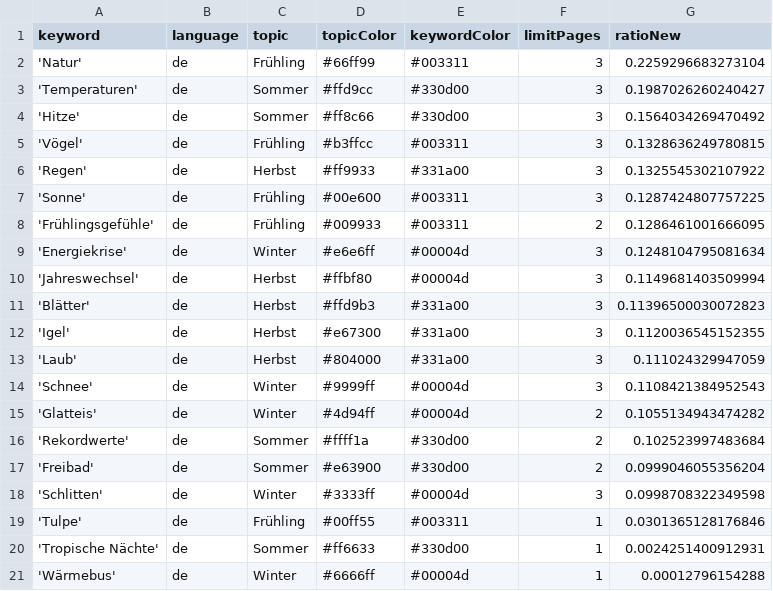
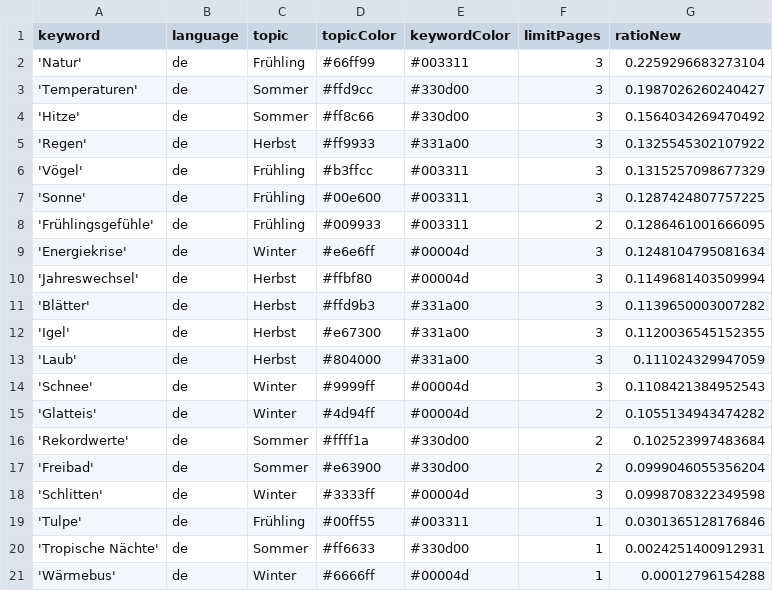
Before and after one commit to magaliekathrin/winterIsComing, a CSV file: keywords.csv, drawn as a sheet.

```diff
--- a/keywords.csv
+++ b/keywords.csv
@@ -4,4 +4,4 @@ keyword,language,topic,topicColor,keywordColor,limitPages,ratioNew
 'Hitze',de,Sommer,#ff8c66,#330d00,3,0.1564034269470492
-'Vögel',de,Frühling,#b3ffcc,#003311,3,0.1328636249780815
 'Regen',de,Herbst,#ff9933,#331a00,3,0.1325545302107922
+'Vögel',de,Frühling,#b3ffcc,#003311,3,0.1315257098677329
 'Sonne',de,Frühling,#00e600,#003311,3,0.1287424807757225
@@ -10,3 +10,3 @@ keyword,language,topic,topicColor,keywordColor,limitPages,ratioNew
 'Jahreswechsel',de,Herbst,#ffbf80,#00004d,3,0.1149681403509994
-'Blätter',de,Herbst,#ffd9b3,#331a00,3,0.11396500030072823
+'Blätter',de,Herbst,#ffd9b3,#331a00,3,0.1139650003007282
 'Igel',de,Herbst,#e67300,#331a00,3,0.1120036545152355
```
Also changed, not shown: csv/news_2024_04.csv.
